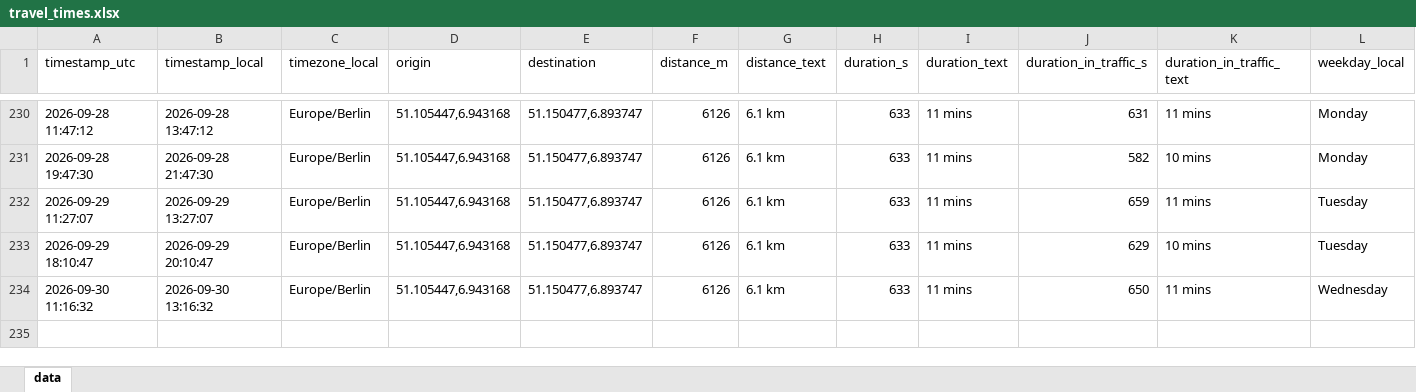
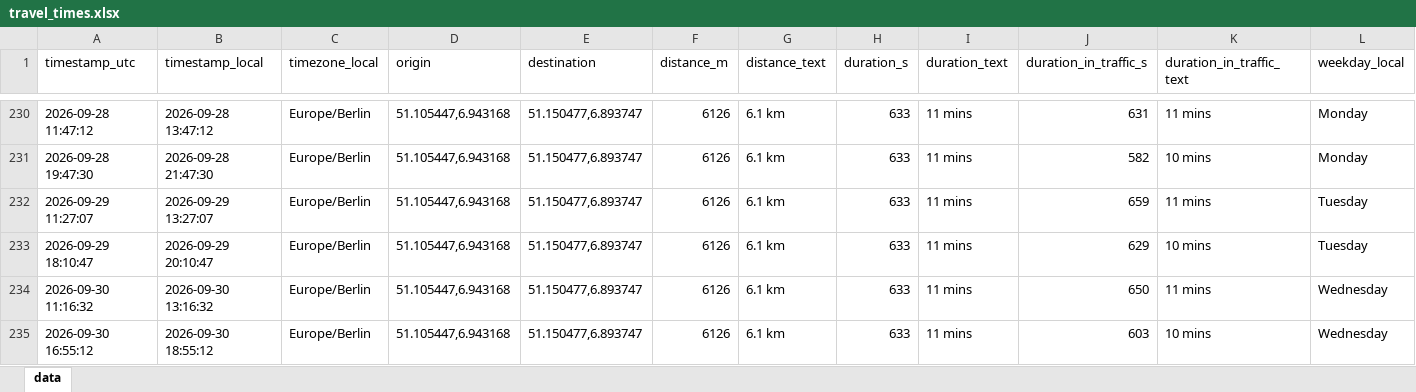
Before and after one commit to tobigrabosch-sketch/Fahrzeiten_new, an Excel workbook: data/travel_times.xlsx, sheet data, drawn as a sheet; only a part is shown, gaps mark what is left out; values as stored, in another font and other column widths than the file's, no borders; rows hold the shown columns only; the diff names each change by its address in the sheet, - before the commit and + after, or states it on an @@ line.

```diff
--- a/data/travel_times.xlsx (sheet data)
+++ b/data/travel_times.xlsx (sheet data)
+row 235: 2026-09-30 16:55:12 | 2026-09-30 18:55:12 | Europe/Berlin | 51.105447,6.943168 | 51.150477,6.893747 | 6126 | 6.1 km | 633 | 11 mins | 603 | 10 mins | Wednesday
```
Also changed, not shown: 1 other file.
